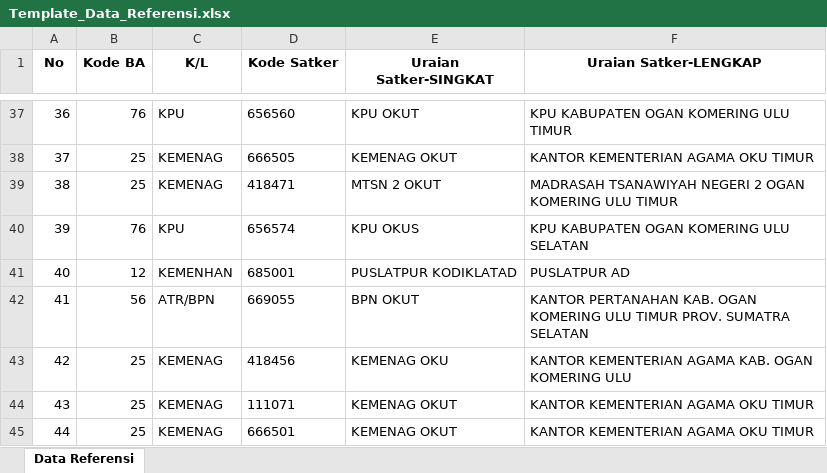
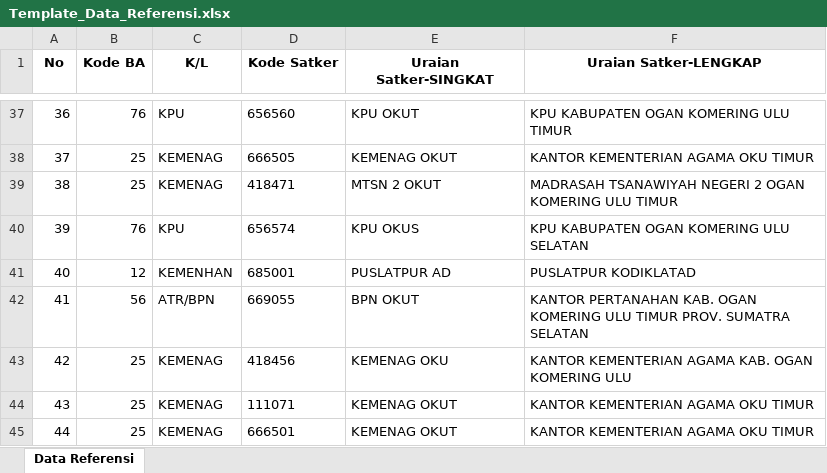
Before and after one commit to ameernoor/KinerjaKeuanganSatkerBaturaja, an Excel workbook: templates/Template_Data_Referensi.xlsx, sheet Data Referensi, drawn as a sheet; only a part is shown, gaps mark what is left out; values as stored, in another font and other column widths than the file's, no borders; the diff names each change by its address in the sheet, - before the commit and + after, or states it on an @@ line.

Commit message:
Update Template_Data_Referensi.xlsx

```diff
--- a/templates/Template_Data_Referensi.xlsx (sheet Data Referensi)
+++ b/templates/Template_Data_Referensi.xlsx (sheet Data Referensi)
-E41 (Uraian Satker-SINGKAT): PUSLATPUR KODIKLATAD
+E41 (Uraian Satker-SINGKAT): PUSLATPUR AD
-F41 (Uraian Satker-LENGKAP): PUSLATPUR AD
+F41 (Uraian Satker-LENGKAP): PUSLATPUR KODIKLATAD
```
